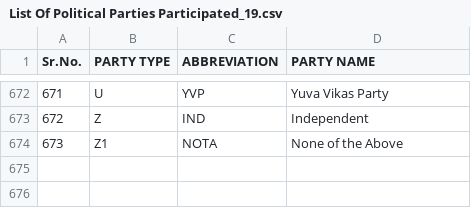
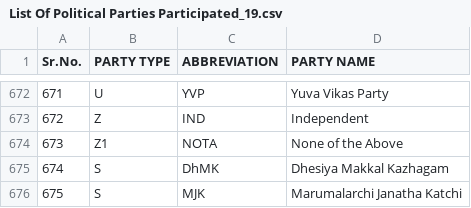
Before and after one commit to Mikail1010/TN_Election_Analysis, a CSV file: Data/2019/List Of Political Parties Participated_19.csv, drawn as a sheet; only a part is shown, gaps mark what is left out; the diff names each change by its address in the sheet, - before the commit and + after, or states it on an @@ line.

Commit message:
Update List Of Political Parties Participated_19.csv

```diff
--- a/Data/2019/List Of Political Parties Participated_19.csv
+++ b/Data/2019/List Of Political Parties Participated_19.csv
+row 675: 674 | S | DhMK | Dhesiya Makkal Kazhagam
+row 676: 675 | S | MJK | Marumalarchi Janatha Katchi
```
